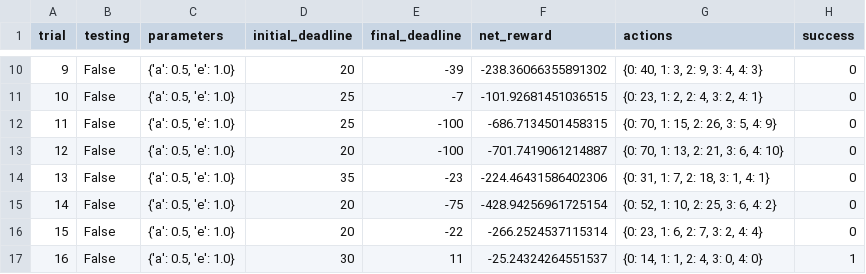
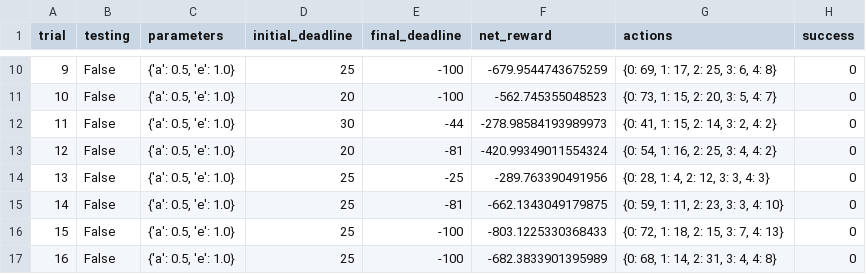
Before and after one commit to elarsen21/MLND, a CSV file: Project 4 - Train a Smartcab How to Drive/logs/sim_no-learning.csv, drawn as a sheet; only a part is shown, gaps mark what is left out; the diff covers the shown part only.

```diff
--- a/Project 4 - Train a Smartcab How to Drive/logs/sim_no-learning.csv
+++ b/Project 4 - Train a Smartcab How to Drive/logs/sim_no-learning.csv
@@ -10,8 +10,8 @@ trial,testing,parameters,initial_deadline,final_deadline,net_reward,actions,succ
-9,False,"{'a': 0.5, 'e': 1.0}",20,-39,-238.36066355891302,"{0: 40, 1: 3, 2: 9, 3: 4, 4: 3}",0
-10,False,"{'a': 0.5, 'e': 1.0}",25,-7,-101.92681451036515,"{0: 23, 1: 2, 2: 4, 3: 2, 4: 1}",0
-11,False,"{'a': 0.5, 'e': 1.0}",25,-100,-686.7134501458315,"{0: 70, 1: 15, 2: 26, 3: 5, 4: 9}",0
-12,False,"{'a': 0.5, 'e': 1.0}",20,-100,-701.7419061214887,"{0: 70, 1: 13, 2: 21, 3: 6, 4: 10}",0
-13,False,"{'a': 0.5, 'e': 1.0}",35,-23,-224.46431586402306,"{0: 31, 1: 7, 2: 18, 3: 1, 4: 1}",0
-14,False,"{'a': 0.5, 'e': 1.0}",20,-75,-428.94256961725154,"{0: 52, 1: 10, 2: 25, 3: 6, 4: 2}",0
-15,False,"{'a': 0.5, 'e': 1.0}",20,-22,-266.2524537115314,"{0: 23, 1: 6, 2: 7, 3: 2, 4: 4}",0
-16,False,"{'a': 0.5, 'e': 1.0}",30,11,-25.24324264551537,"{0: 14, 1: 1, 2: 4, 3: 0, 4: 0}",1
+9,False,"{'a': 0.5, 'e': 1.0}",25,-100,-679.9544743675259,"{0: 69, 1: 17, 2: 25, 3: 6, 4: 8}",0
+10,False,"{'a': 0.5, 'e': 1.0}",20,-100,-562.745355048523,"{0: 73, 1: 15, 2: 20, 3: 5, 4: 7}",0
+11,False,"{'a': 0.5, 'e': 1.0}",30,-44,-278.98584193989973,"{0: 41, 1: 15, 2: 14, 3: 2, 4: 2}",0
+12,False,"{'a': 0.5, 'e': 1.0}",20,-81,-420.99349011554324,"{0: 54, 1: 16, 2: 25, 3: 4, 4: 2}",0
+13,False,"{'a': 0.5, 'e': 1.0}",25,-25,-289.763390491956,"{0: 28, 1: 4, 2: 12, 3: 3, 4: 3}",0
+14,False,"{'a': 0.5, 'e': 1.0}",25,-81,-662.1343049179875,"{0: 59, 1: 11, 2: 23, 3: 3, 4: 10}",0
+15,False,"{'a': 0.5, 'e': 1.0}",25,-100,-803.1225330368433,"{0: 72, 1: 18, 2: 15, 3: 7, 4: 13}",0
+16,False,"{'a': 0.5, 'e': 1.0}",25,-100,-682.3833901395989,"{0: 68, 1: 14, 2: 31, 3: 4, 4: 8}",0
```
Also changed, not shown: 78 edited cells elsewhere in this file, Project 4 - Train a Smartcab How to Drive/logs/sim_default-learning.csv, Project 4 - Train a Smartcab How to Drive/logs/sim_improved-learning.csv, 12 other files.
